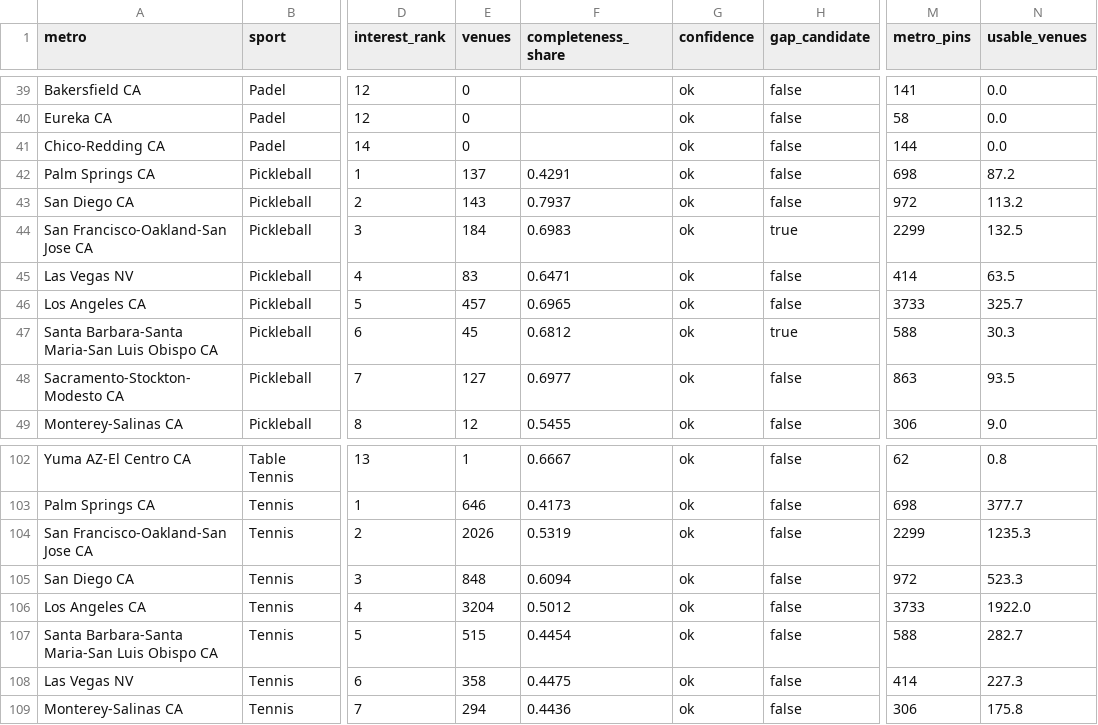
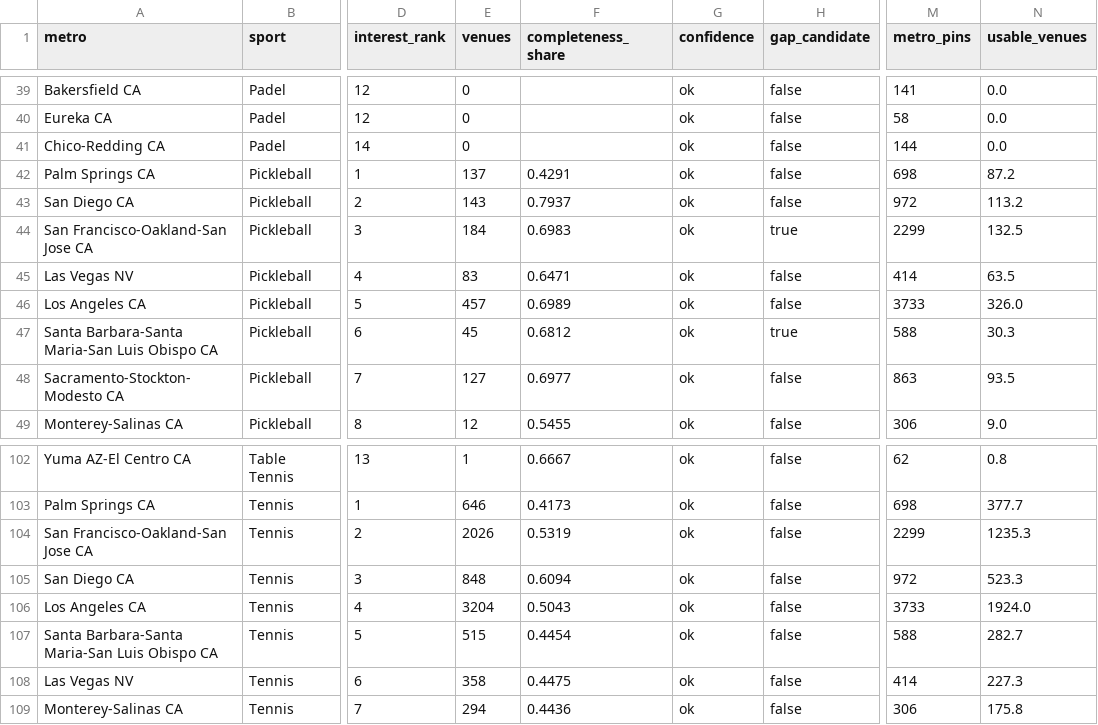
Before and after one commit to abov/courtconnect-ca, a CSV file: docs/search_interest_vs_coverage.csv, drawn as a sheet; only a part is shown, gaps mark what is left out; the diff names each change by its address in the sheet, - before the commit and + after, or states it on an @@ line.

```diff
--- a/docs/search_interest_vs_coverage.csv
+++ b/docs/search_interest_vs_coverage.csv
-F46 (completeness_share): 0.6965
+F46 (completeness_share): 0.6989
-N46 (usable_venues): 325.7
+N46 (usable_venues): 326.0
-F106 (completeness_share): 0.5012
+F106 (completeness_share): 0.5043
-N106 (usable_venues): 1922.0
+N106 (usable_venues): 1924.0
```
